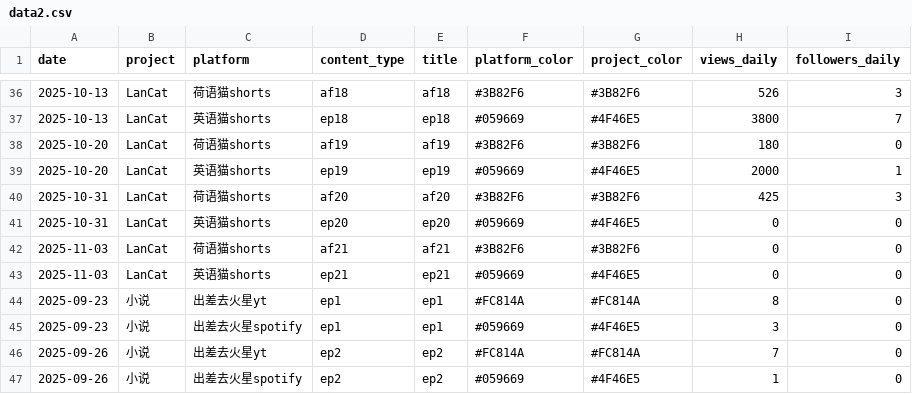
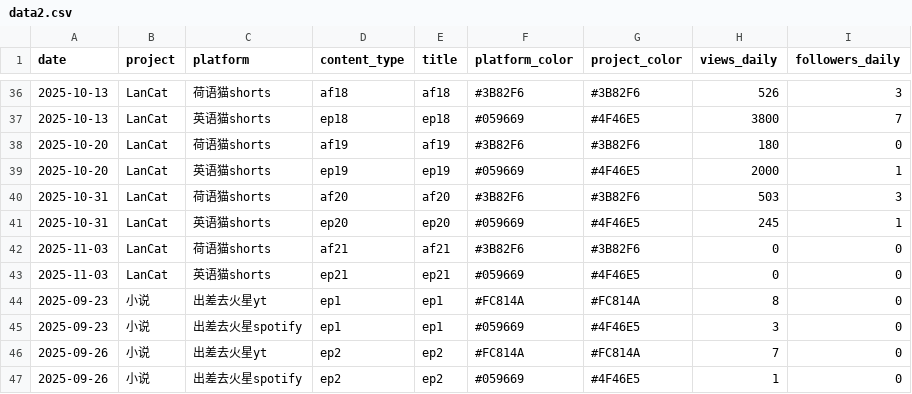
Before and after one commit to cheerzhang/view-tracker, a CSV file: data2.csv, drawn as a sheet; only a part is shown, gaps mark what is left out.

Commit message:
Update data2.csv

```diff
--- a/data2.csv
+++ b/data2.csv
@@ -39,4 +39,4 @@ date, project, platform, content_type, title, platform_color,project_color, view
 2025-10-20,LanCat,英语猫shorts,ep19,ep19,#059669,#4F46E5,2000,1
-2025-10-31,LanCat,荷语猫shorts,af20,af20,#3B82F6,#3B82F6,425,3
-2025-10-31,LanCat,英语猫shorts,ep20,ep20,#059669,#4F46E5,0,0
+2025-10-31,LanCat,荷语猫shorts,af20,af20,#3B82F6,#3B82F6,503,3
+2025-10-31,LanCat,英语猫shorts,ep20,ep20,#059669,#4F46E5,245,1
 2025-11-03,LanCat,荷语猫shorts,af21,af21,#3B82F6,#3B82F6,0,0
```
